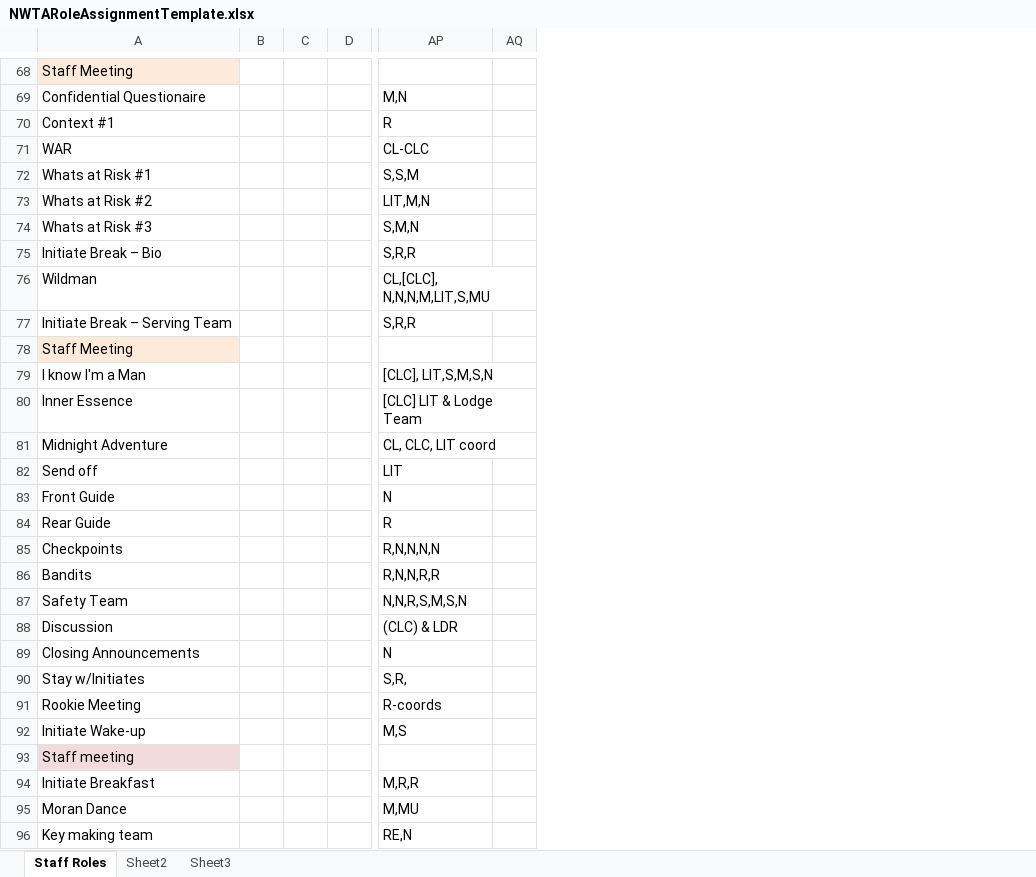
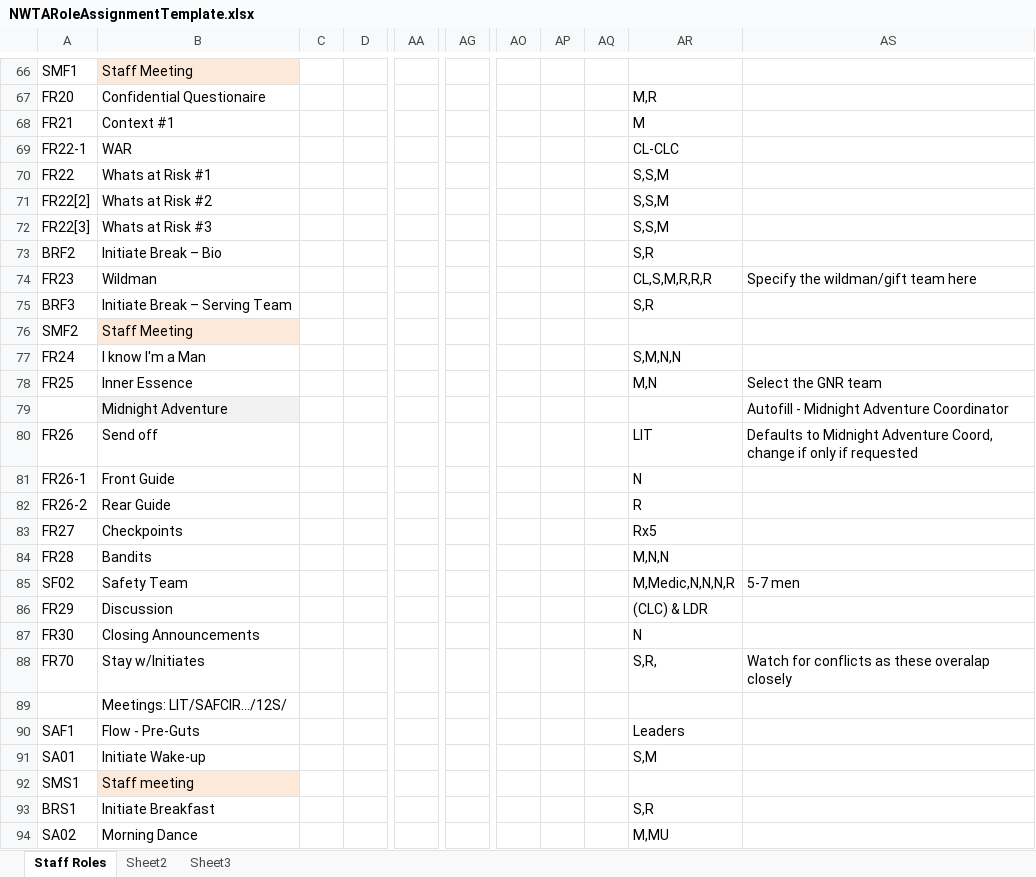
Before and after one commit to jpompeii/NWTAOutlineAssist, an Excel workbook: NWTAOutlineAssistUI/Templates/NWTARoleAssignmentTemplate.xlsx, sheet Staff Roles, drawn as a sheet; only a part is shown, gaps mark what is left out; values as stored, in another font and other column widths than the file's, no borders; removed rows and columns are numbered as before the commit, all else as after; rows hold the shown columns only; ↵ is a line break in a cell; the diff covers the shown part only; the diff names each change by its address in the sheet, - before the commit and + after, or states it on an @@ line.

```diff
--- a/NWTAOutlineAssistUI/Templates/NWTARoleAssignmentTemplate.xlsx (sheet Staff Roles)
+++ b/NWTAOutlineAssistUI/Templates/NWTARoleAssignmentTemplate.xlsx (sheet Staff Roles)
+column A, rows 66-88: SMF1 | FR20 | FR21 | FR22-1 | FR22 | FR22[2] | FR22[3] | BRF2 | FR23 | BRF3 | SMF2 | FR24 | FR25 |  | FR26 | FR26-1 | FR26-2 | FR27 | FR28 | SF02 | FR29 | FR30 | FR70; rows 91-94: SA01 | SMS1 | BRS1 | SA02
-column B, empty
-column C, empty
+column C, empty
@@ column AA unhidden, empty @@
@@ column AG unhidden, empty @@
@@ column AO unhidden, empty @@
+column AP, empty
+column AQ, empty
-column AQ, empty
+column AS, rows 74-88: Specify the wildman/gift team here |  |  |  | Select the GNR team | Autofill - Midnight Adventure Coordinator | Defaults to Midnight Adventure Coord, change if only if requested |  |  |  |  | 5-7 men |  |  | Watch for conflicts as these overalap closely
-AR67: M,N
+AR67: M,R
-AR68: R
+AR68: M
-AR71: LIT,M,N
+AR71: S,S,M
-AR72: S,M,N
+AR72: S,S,M
-AR73: S,R,R
+AR73: S,R
-AR74: CL,[CLC], ↵ N,N,N,M,LIT,S,MU
+AR74: CL,S,M,R,R,R
-AR75: S,R,R
+AR75: S,R
-AR77: [CLC], LIT,S,M,S,N
+AR77: S,M,N,N
-AR78: [CLC] LIT & Lodge Team
+AR78: M,N
-B79 fill: none
+B79 fill: #F2F2F2
-AR79: CL, CLC, LIT coord
+AR79: (empty)
-AR83: R,N,N,N,N
+AR83: Rx5
-AR84: R,N,N,R,R
+AR84: M,N,N
-AR85: N,N,R,S,M,S,N
+AR85: M,Medic,N,N,N,R
-row 91: Rookie Meeting |  |  |  | R-coords
+row 89:  | Meetings: LIT/SAFCIR.../12S/
+row 90: SAF1 | Flow - Pre-Guts |  |  |  |  |  |  |  | Leaders
-AR91: M,S
+AR91: S,M
-AR93: M,R,R
+AR93: S,R
-B94: Moran Dance
+B94: Morning Dance
-row 96: Key making team |  |  |  | RE,N
```
Also changed, not shown: 24 added rows, 10 removed rows, 62 edited cells and cell formats elsewhere in this sheet, formulas that keep their value, hidden cells, NWTAOutlineAssistUI/Templates/Output/CGLOutlineTemplate.xlsx, 38 other files.
